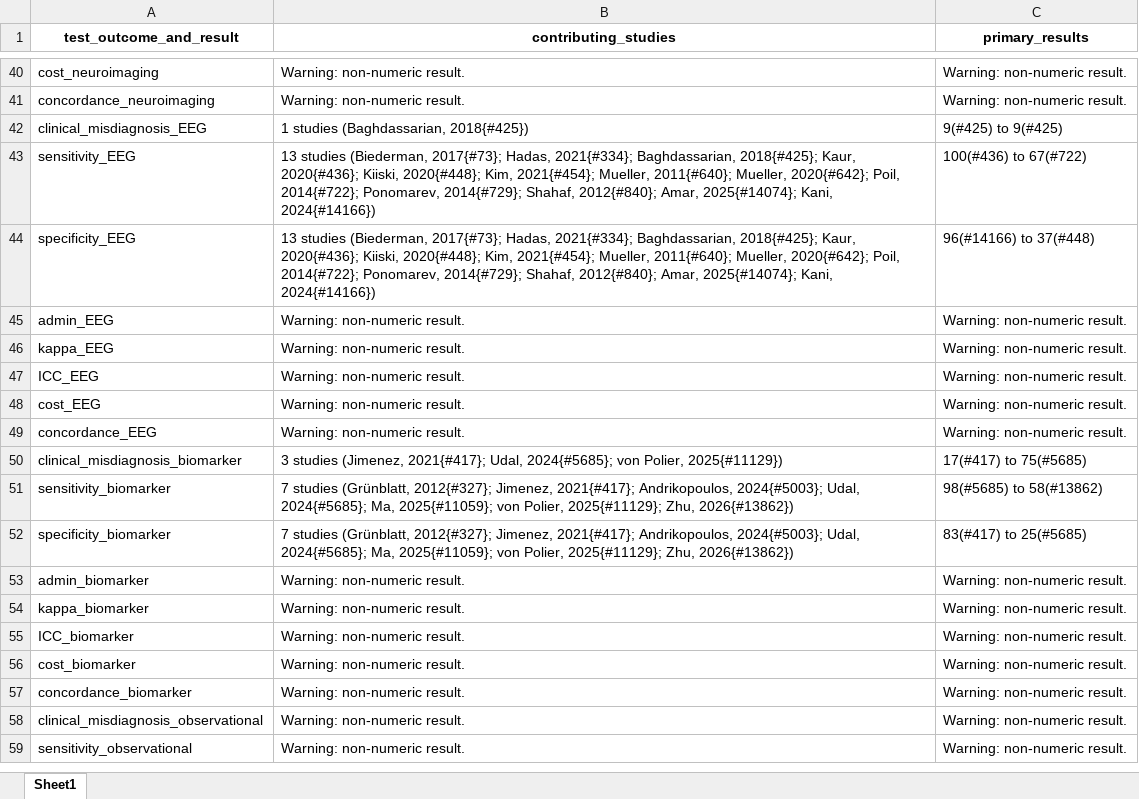
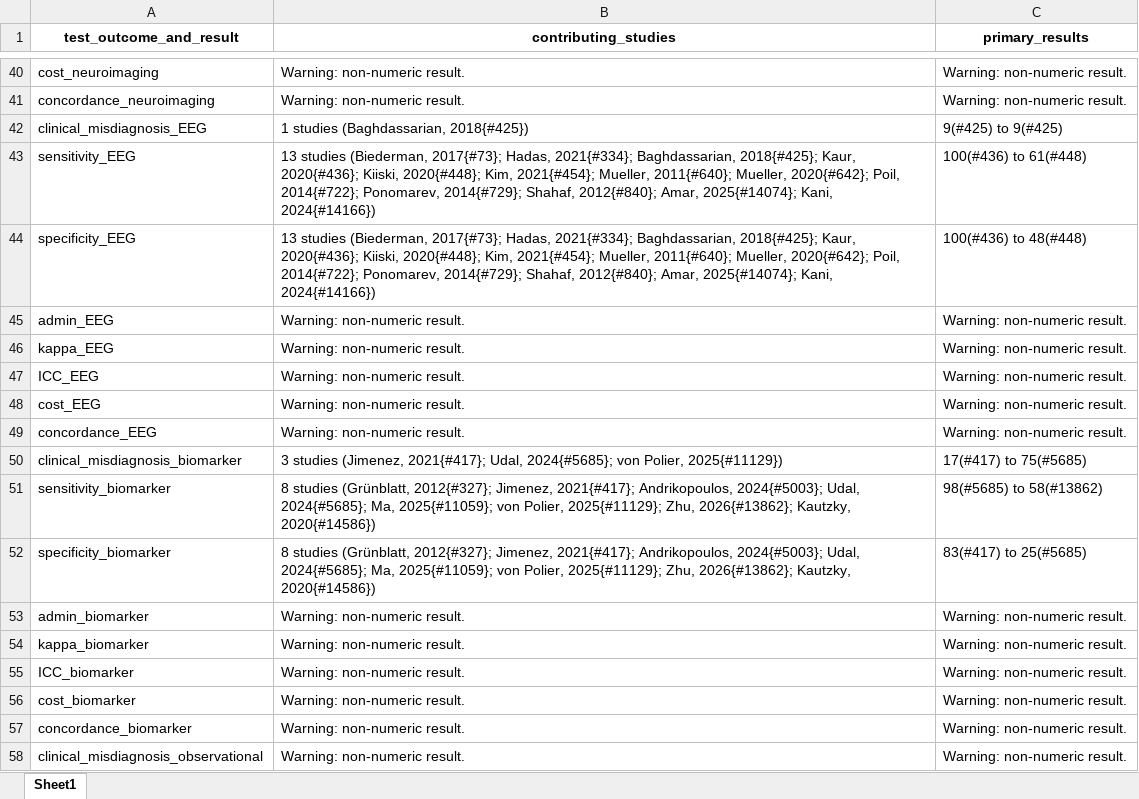
Before and after one commit to jeremymiles/adhd_git, an Excel workbook: adhd_adults_diagnosis_SoF.xlsx, sheet Sheet1, drawn as a sheet; only a part is shown, gaps mark what is left out; the shorter side is filled out with more unchanged rows; values as stored, in another font and other column widths than the file's, no borders; the diff covers the shown part only; the diff names each change by its address in the sheet, - before the commit and + after, or states it on an @@ line.

```diff
--- a/adhd_adults_diagnosis_SoF.xlsx (sheet Sheet1)
+++ b/adhd_adults_diagnosis_SoF.xlsx (sheet Sheet1)
-C43 (primary_results): 100(#436) to 67(#722)
+C43 (primary_results): 100(#436) to 61(#448)
-C44 (primary_results): 96(#14166) to 37(#448)
+C44 (primary_results): 100(#436) to 48(#448)
-B51:B52 (contributing_studies): 7 studies (Grünblatt, 2012{#327}; Jimenez, 2021{#417}; Andrikopoulos, 2024{#5003}; Udal, 2024{#5685}; Ma, 2025{#11059}; von Polier, 2025{#11129}; Zhu, 2026{#13862})
+B51:B52 (contributing_studies): 8 studies (Grünblatt, 2012{#327}; Jimenez, 2021{#417}; Andrikopoulos, 2024{#5003}; Udal, 2024{#5685}; Ma, 2025{#11059}; von Polier, 2025{#11129}; Zhu, 2026{#13862}; Kautzky, 2020{#14586})
```
Also changed, not shown: 24 edited cells elsewhere in this sheet, 3 other files.
